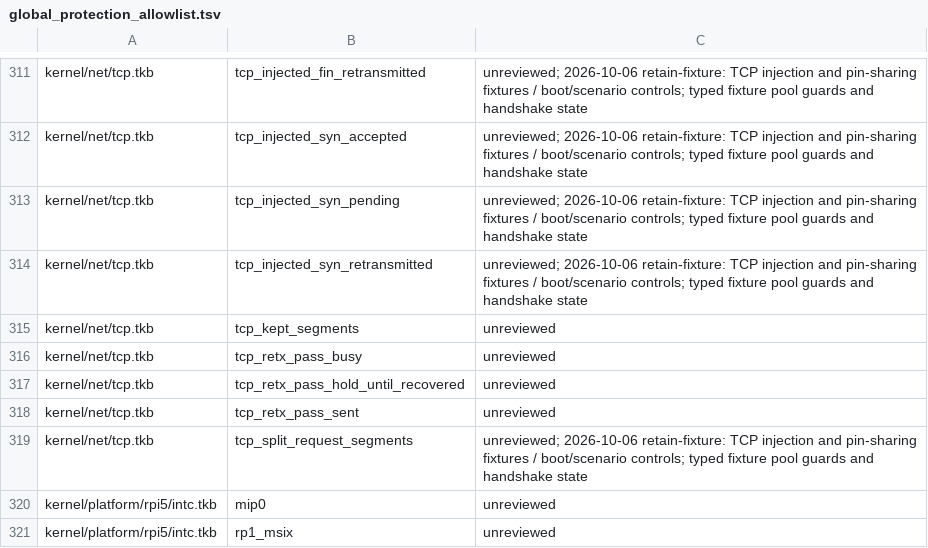
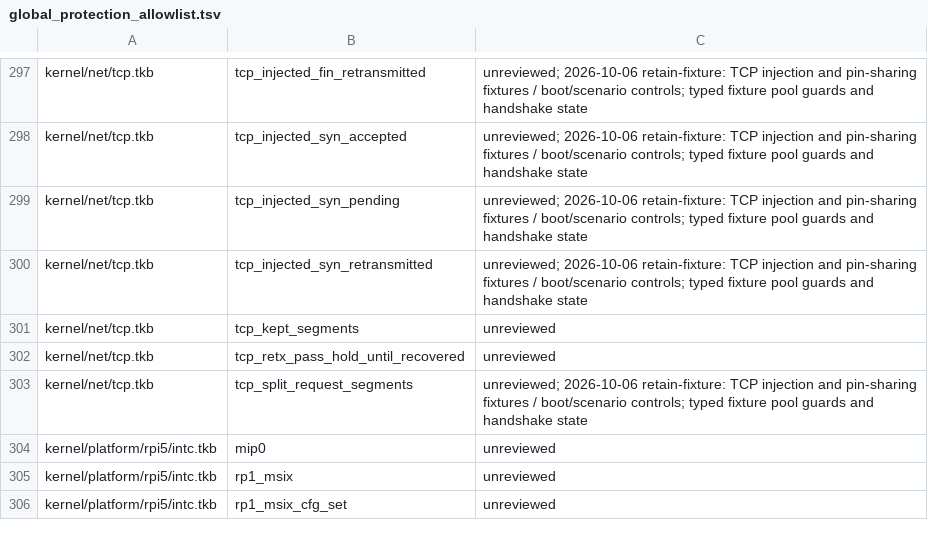
Before and after one commit to takibi-lang/takibi, a TSV file: scripts/global_protection_allowlist.tsv, drawn as a sheet; only a part is shown, gaps mark what is left out; the shorter side is filled out with more unchanged rows; the diff covers the shown part only.

```diff
--- a/scripts/global_protection_allowlist.tsv
+++ b/scripts/global_protection_allowlist.tsv
@@ -315,5 +301,3 @@ kernel/net/tcp.tkb	tcp_injected_syn_retransmitted	unreviewed; 2026-10-06 retain-
 kernel/net/tcp.tkb	tcp_kept_segments	unreviewed
-kernel/net/tcp.tkb	tcp_retx_pass_busy	unreviewed
 kernel/net/tcp.tkb	tcp_retx_pass_hold_until_recovered	unreviewed
-kernel/net/tcp.tkb	tcp_retx_pass_sent	unreviewed
 kernel/net/tcp.tkb	tcp_split_request_segments	unreviewed; 2026-10-06 retain-fixture: TCP injection and pin-sharing fixtures / boot/scenario controls; typed fixture pool guards and handshake state
```
Also changed, not shown: 14 removed rows elsewhere in this file, 8 other files.
